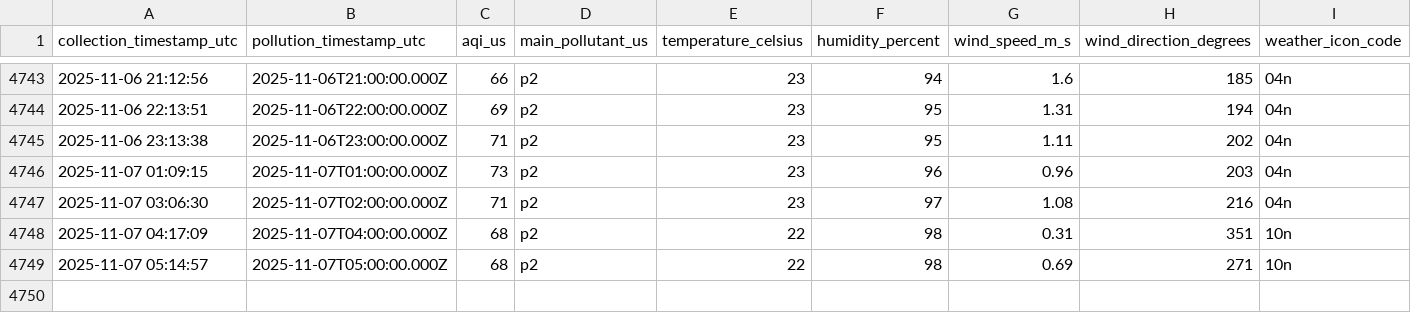
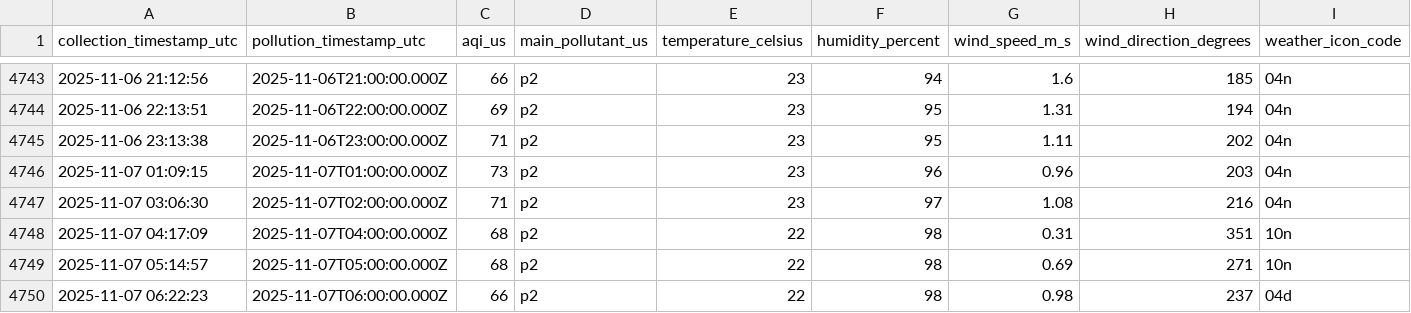
Before and after one commit to WilliamAsante/IQ-AIR, a CSV file: tarkwa_air_quality_history.csv, drawn as a sheet; only a part is shown, gaps mark what is left out; the diff names each change by its address in the sheet, - before the commit and + after, or states it on an @@ line.

Commit message:
Automated data collection

```diff
--- a/tarkwa_air_quality_history.csv
+++ b/tarkwa_air_quality_history.csv
+row 4750: 2025-11-07 06:22:23 | 2025-11-07T06:00:00.000Z | 66 | p2 | 22 | 98 | 0.98 | 237 | 04d
```
